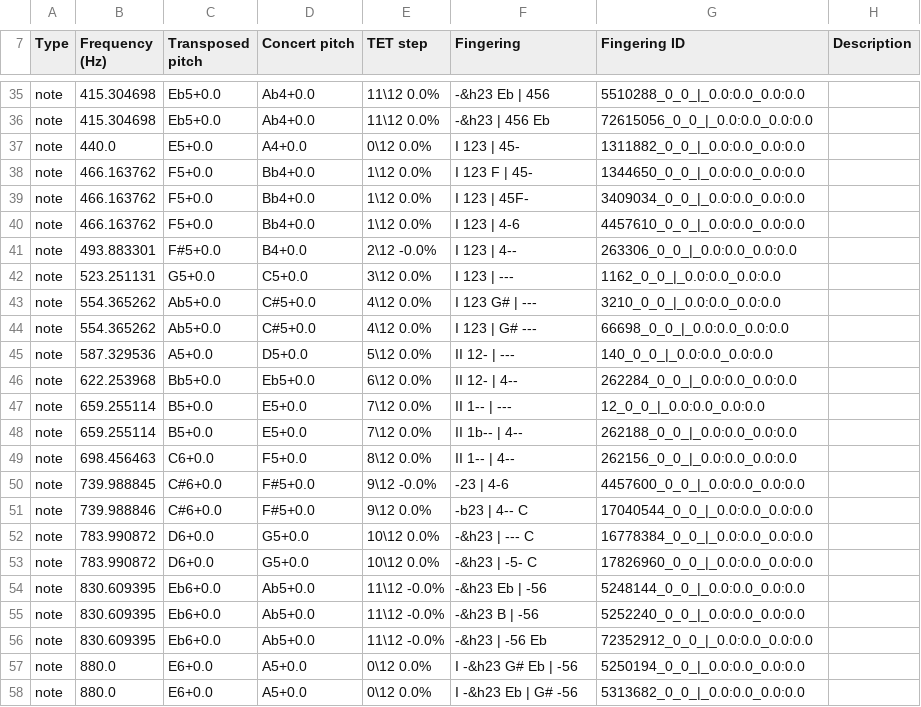
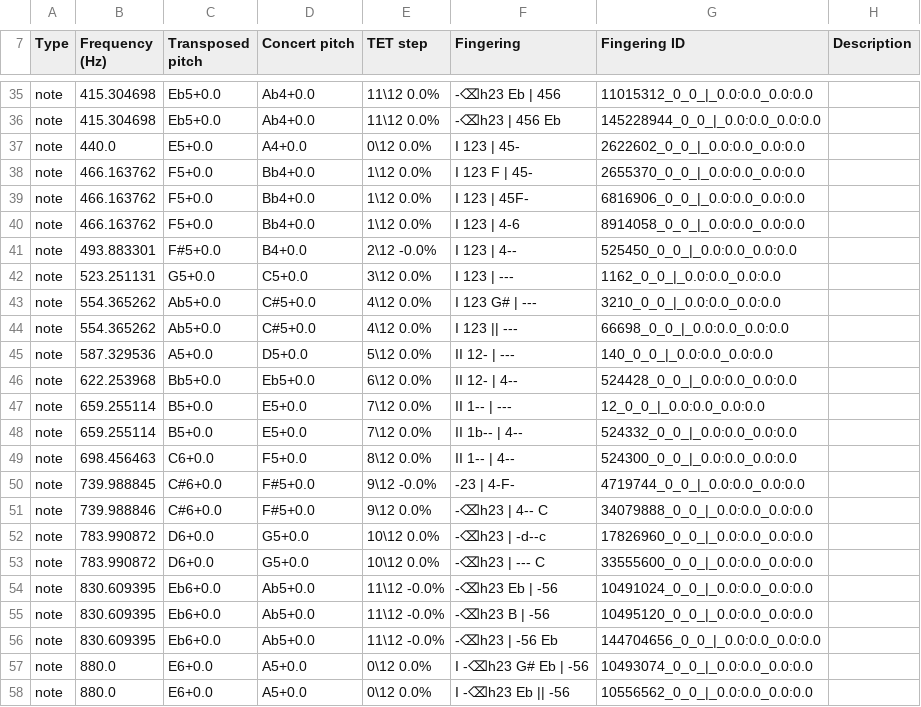
Before and after one commit to ValkyRiver/WindFingerings, a CSV file: standard-collections/english-horn-standard.csv, drawn as a sheet; only a part is shown, gaps mark what is left out; the diff covers the shown part only; the diff names each change by its address in the sheet, - before the commit and + after, or states it on an @@ line.

```diff
--- a/standard-collections/english-horn-standard.csv
+++ b/standard-collections/english-horn-standard.csv
-F35 (Fingering): -&h23 Eb | 456
+F35 (Fingering): -⌫h23 Eb | 456
-G35 (Fingering ID): 5510288_0_0_|_0.0:0.0_0.0:0.0
+G35 (Fingering ID): 11015312_0_0_|_0.0:0.0_0.0:0.0
-F36 (Fingering): -&h23 | 456 Eb
+F36 (Fingering): -⌫h23 | 456 Eb
-G36 (Fingering ID): 72615056_0_0_|_0.0:0.0_0.0:0.0
+G36 (Fingering ID): 145228944_0_0_|_0.0:0.0_0.0:0.0
-G37 (Fingering ID): 1311882_0_0_|_0.0:0.0_0.0:0.0
+G37 (Fingering ID): 2622602_0_0_|_0.0:0.0_0.0:0.0
-G38 (Fingering ID): 1344650_0_0_|_0.0:0.0_0.0:0.0
+G38 (Fingering ID): 2655370_0_0_|_0.0:0.0_0.0:0.0
-G39 (Fingering ID): 3409034_0_0_|_0.0:0.0_0.0:0.0
+G39 (Fingering ID): 6816906_0_0_|_0.0:0.0_0.0:0.0
-G40 (Fingering ID): 4457610_0_0_|_0.0:0.0_0.0:0.0
+G40 (Fingering ID): 8914058_0_0_|_0.0:0.0_0.0:0.0
-G41 (Fingering ID): 263306_0_0_|_0.0:0.0_0.0:0.0
+G41 (Fingering ID): 525450_0_0_|_0.0:0.0_0.0:0.0
-F44 (Fingering): I 123 | G# ---
+F44 (Fingering): I 123 || ---
-G46 (Fingering ID): 262284_0_0_|_0.0:0.0_0.0:0.0
+G46 (Fingering ID): 524428_0_0_|_0.0:0.0_0.0:0.0
-G48 (Fingering ID): 262188_0_0_|_0.0:0.0_0.0:0.0
+G48 (Fingering ID): 524332_0_0_|_0.0:0.0_0.0:0.0
-G49 (Fingering ID): 262156_0_0_|_0.0:0.0_0.0:0.0
+G49 (Fingering ID): 524300_0_0_|_0.0:0.0_0.0:0.0
-F50 (Fingering): -23 | 4-6
+F50 (Fingering): -23 | 4-F-
-G50 (Fingering ID): 4457600_0_0_|_0.0:0.0_0.0:0.0
+G50 (Fingering ID): 4719744_0_0_|_0.0:0.0_0.0:0.0
-F51 (Fingering): -b23 | 4-- C
+F51 (Fingering): -⌫h23 | 4-- C
-G51 (Fingering ID): 17040544_0_0_|_0.0:0.0_0.0:0.0
+G51 (Fingering ID): 34079888_0_0_|_0.0:0.0_0.0:0.0
-F52 (Fingering): -&h23 | --- C
+F52 (Fingering): -⌫h23 | -d--c
-G52 (Fingering ID): 16778384_0_0_|_0.0:0.0_0.0:0.0
+G52 (Fingering ID): 17826960_0_0_|_0.0:0.0_0.0:0.0
-F53 (Fingering): -&h23 | -5- C
+F53 (Fingering): -⌫h23 | --- C
-G53 (Fingering ID): 17826960_0_0_|_0.0:0.0_0.0:0.0
+G53 (Fingering ID): 33555600_0_0_|_0.0:0.0_0.0:0.0
-F54 (Fingering): -&h23 Eb | -56
+F54 (Fingering): -⌫h23 Eb | -56
-G54 (Fingering ID): 5248144_0_0_|_0.0:0.0_0.0:0.0
+G54 (Fingering ID): 10491024_0_0_|_0.0:0.0_0.0:0.0
-F55 (Fingering): -&h23 B | -56
+F55 (Fingering): -⌫h23 B | -56
-G55 (Fingering ID): 5252240_0_0_|_0.0:0.0_0.0:0.0
+G55 (Fingering ID): 10495120_0_0_|_0.0:0.0_0.0:0.0
-F56 (Fingering): -&h23 | -56 Eb
+F56 (Fingering): -⌫h23 | -56 Eb
-G56 (Fingering ID): 72352912_0_0_|_0.0:0.0_0.0:0.0
+G56 (Fingering ID): 144704656_0_0_|_0.0:0.0_0.0:0.0
-F57 (Fingering): I -&h23 G# Eb | -56
+F57 (Fingering): I -⌫h23 G# Eb | -56
-G57 (Fingering ID): 5250194_0_0_|_0.0:0.0_0.0:0.0
+G57 (Fingering ID): 10493074_0_0_|_0.0:0.0_0.0:0.0
-F58 (Fingering): I -&h23 Eb | G# -56
+F58 (Fingering): I -⌫h23 Eb || -56
-G58 (Fingering ID): 5313682_0_0_|_0.0:0.0_0.0:0.0
+G58 (Fingering ID): 10556562_0_0_|_0.0:0.0_0.0:0.0
```
Also changed, not shown: 40 edited cells elsewhere in this file, standard-collections/oboe-standard.csv, standard-collections/oboe-trill.csv.
